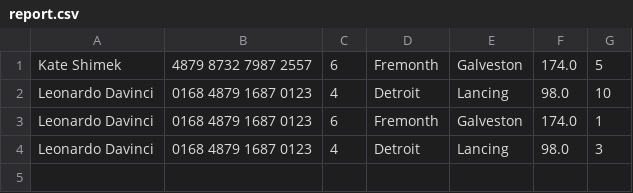
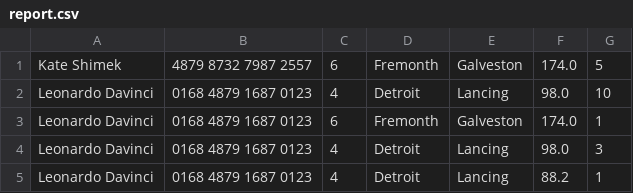
Before and after one commit to quangpnm92/MetroBus, a CSV file: metrobus/src/main/java/com/cs3321/metrobus/Controllers/report.csv, drawn as a sheet.

```diff
--- a/metrobus/src/main/java/com/cs3321/metrobus/Controllers/report.csv
+++ b/metrobus/src/main/java/com/cs3321/metrobus/Controllers/report.csv
@@ -4 +4,2 @@ Leonardo Davinci ,0168 4879 1687 0123 ,6 ,Fremonth ,Galveston ,174.0 ,1
 Leonardo Davinci ,0168 4879 1687 0123 ,4 ,Detroit ,Lancing ,98.0 ,3
+Leonardo Davinci ,0168 4879 1687 0123 ,4 ,Detroit ,Lancing ,88.2 ,1
```
Also changed, not shown: 4 other files.
